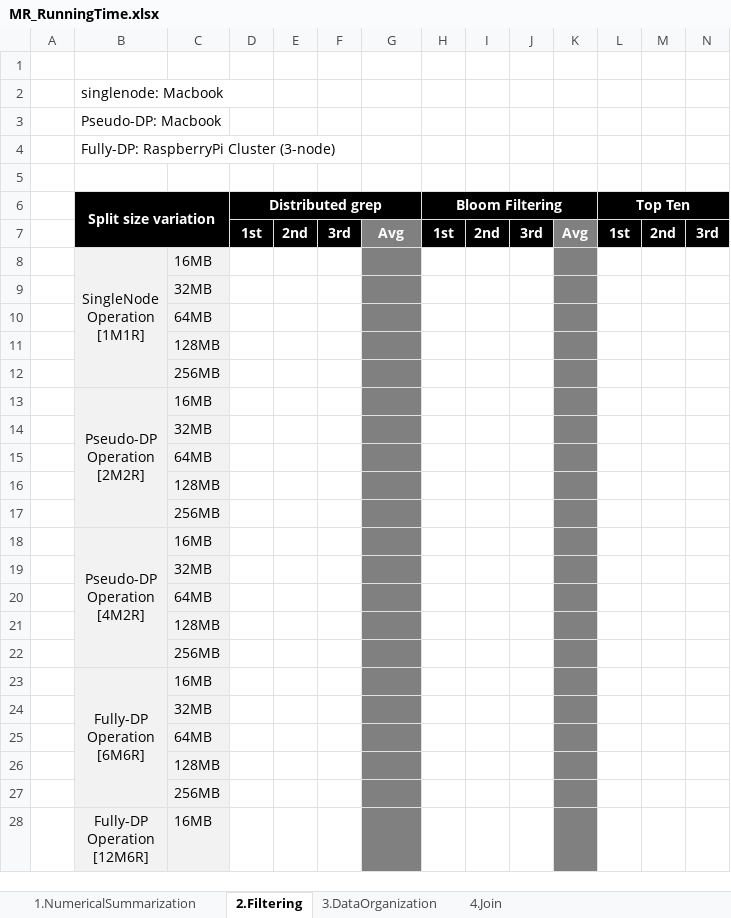
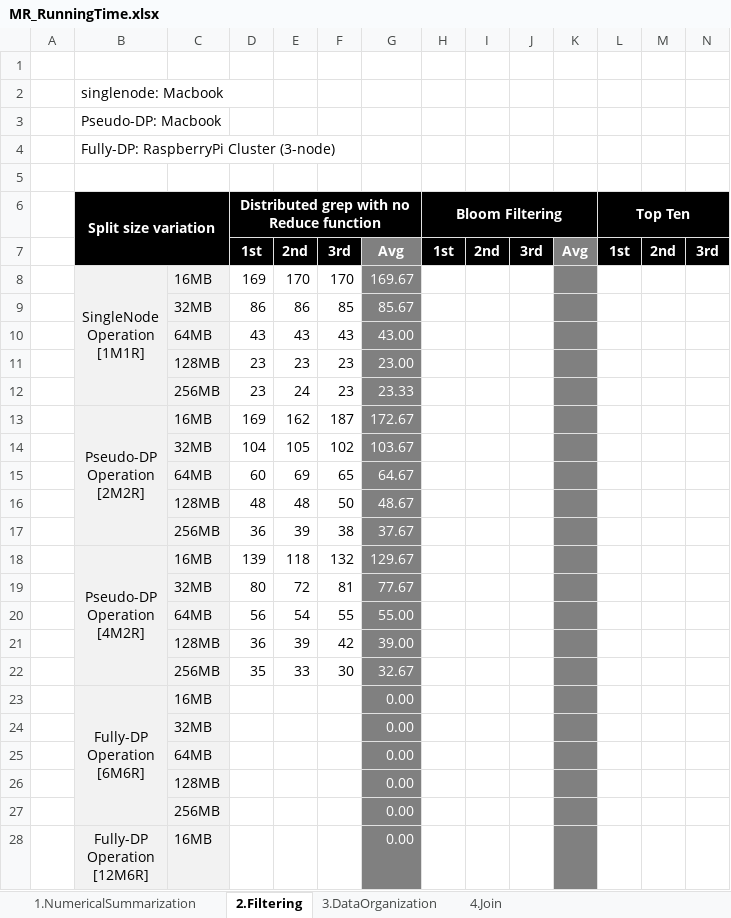
Before and after one commit to othellowhite/MapReduce, an Excel workbook: doc/MR_RunningTime.xlsx, sheet 2.Filtering, drawn as a sheet; only a part is shown; values as stored, in another font and other column widths than the file's, no borders; removed rows and columns are numbered as before the commit, all else as after; rows hold the shown columns only; ↵ is a line break in a cell; the diff covers the shown part only; the diff names each change by its address in the sheet, - before the commit and + after, or states it on an @@ line.

Commit message:
distributedGrep running time updated
DistributedGrep running time updated
 * single node [1M1R]
 * Pseudo-DP [2M2R]
 * Pseudo-DP [4M2R]
 * Fully-DP [12M6R], partially

ageStdDev running time updated
 * single node [1M1R]

```diff
--- a/doc/MR_RunningTime.xlsx (sheet 2.Filtering)
+++ b/doc/MR_RunningTime.xlsx (sheet 2.Filtering)
-D6: Distributed grep
+D6: Distributed grep with no Reduce function
-row 8:  | SingleNode ↵ Operation ↵ [1M1R] | 16MB
-row 9:  |  | 32MB
-row 10:  |  | 64MB
-row 11:  |  | 128MB
-row 12:  |  | 256MB
-row 13:  | Pseudo-DP ↵ Operation ↵ [2M2R] | 16MB
-row 14:  |  | 32MB
-row 15:  |  | 64MB
-row 16:  |  | 128MB
-row 17:  |  | 256MB
-row 18:  | Pseudo-DP ↵ Operation ↵ [4M2R] | 16MB
-row 19:  |  | 32MB
-row 20:  |  | 64MB
-row 21:  |  | 128MB
-row 22:  |  | 256MB
+row 8:  | SingleNode ↵ Operation ↵ [1M1R] | 16MB | 169 | 170 | 170 | 169.67
+row 9:  |  | 32MB | 86 | 86 | 85 | 85.67
+row 10:  |  | 64MB | 43 | 43 | 43 | 43.00
+row 11:  |  | 128MB | 23 | 23 | 23 | 23.00
+row 12:  |  | 256MB | 23 | 24 | 23 | 23.33
+row 13:  | Pseudo-DP ↵ Operation ↵ [2M2R] | 16MB | 169 | 162 | 187 | 172.67
+row 14:  |  | 32MB | 104 | 105 | 102 | 103.67
+row 15:  |  | 64MB | 60 | 69 | 65 | 64.67
+row 16:  |  | 128MB | 48 | 48 | 50 | 48.67
+row 17:  |  | 256MB | 36 | 39 | 38 | 37.67
+row 18:  | Pseudo-DP ↵ Operation ↵ [4M2R] | 16MB | 139 | 118 | 132 | 129.67
+row 19:  |  | 32MB | 80 | 72 | 81 | 77.67
+row 20:  |  | 64MB | 56 | 54 | 55 | 55.00
+row 21:  |  | 128MB | 36 | 39 | 42 | 39.00
+row 22:  |  | 256MB | 35 | 33 | 30 | 32.67
-G23:G28: (empty)
+G23:G28: 0.00
```
Also changed, not shown: 4 added rows, 4 removed rows and 1 edited cell elsewhere in this sheet, sheet 1.NumericalSummarization.
